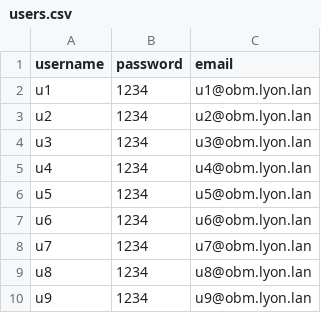
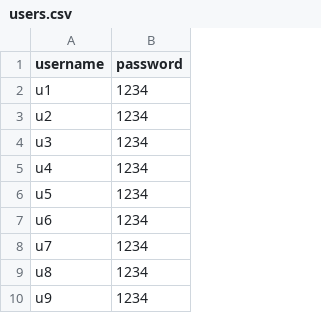
Before and after one commit to thomas-hilaire/obm-unattended-installer, a CSV file: Debian/users.csv, drawn as a sheet; only a part is shown; the diff names each change by its address in the sheet, - before the commit and + after, or states it on an @@ line.

```diff
--- a/Debian/users.csv
+++ b/Debian/users.csv
-column C (email), rows 2-10: u1@obm.lyon.lan | u2@obm.lyon.lan | u3@obm.lyon.lan | u4@obm.lyon.lan | u5@obm.lyon.lan | u6@obm.lyon.lan | u7@obm.lyon.lan | u8@obm.lyon.lan | u9@obm.lyon.lan
```
Also changed, not shown: 2 other files.
